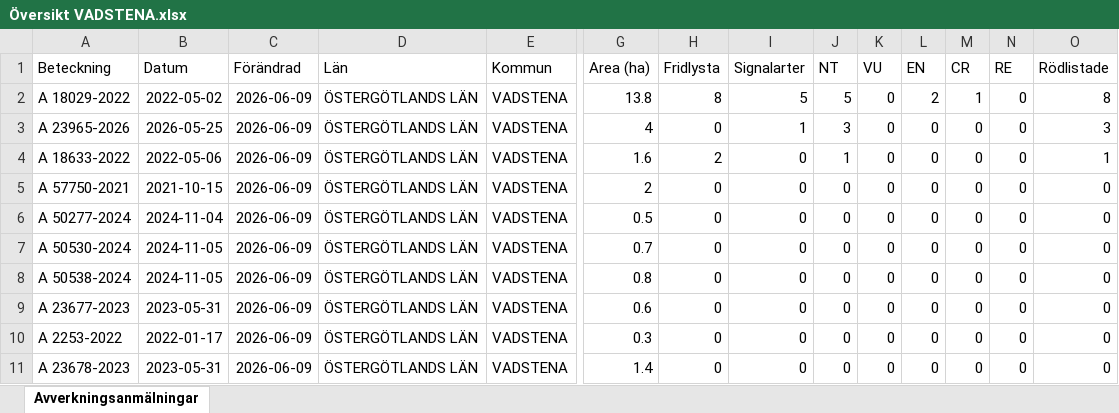
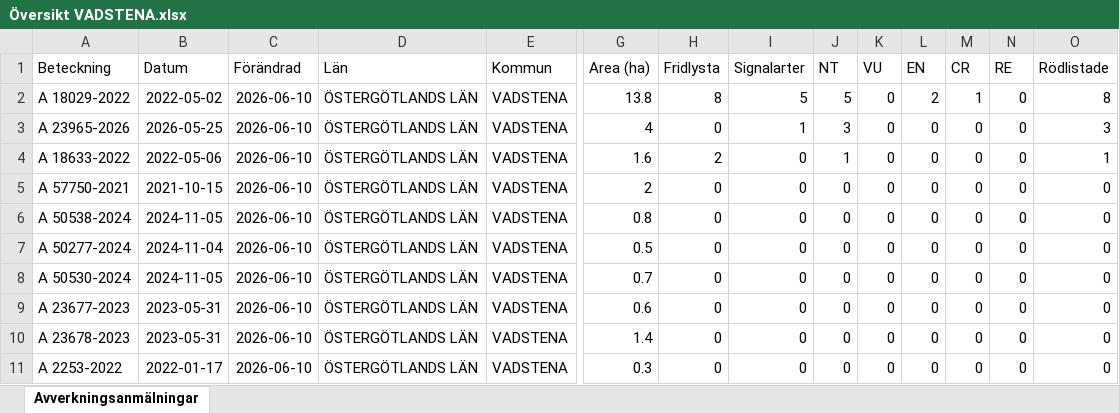
Before and after one commit to klasma/Logging_0584, an Excel workbook: Översikt VADSTENA.xlsx, sheet Avverkningsanmälningar, drawn as a sheet; only a part is shown, gaps mark what is left out; values as stored, in another font and other column widths than the file's, no borders; removed rows and columns are numbered as before the commit, all else as after; rows hold the shown columns only; the diff names each change by its address in the sheet, - before the commit and + after, or states it on an @@ line.

```diff
--- a/Översikt VADSTENA.xlsx (sheet Avverkningsanmälningar)
+++ b/Översikt VADSTENA.xlsx (sheet Avverkningsanmälningar)
-C2:C5 (Förändrad): 2026-06-09
+C2:C5 (Förändrad): 2026-06-10
+row 6: A 50538-2024 | 2024-11-05 | 2026-06-10 | ÖSTERGÖTLANDS LÄN | VADSTENA | 0.8 | 0 | 0 | 0 | 0 | 0 | 0 | 0 | 0
-C7:C8 (Förändrad): 2026-06-09
+C7:C8 (Förändrad): 2026-06-10
-row 8: A 50538-2024 | 2024-11-05 | 2026-06-09 | ÖSTERGÖTLANDS LÄN | VADSTENA | 0.8 | 0 | 0 | 0 | 0 | 0 | 0 | 0 | 0
-C9 (Förändrad): 2026-06-09
+C9 (Förändrad): 2026-06-10
-row 10: A 2253-2022 | 2022-01-17 | 2026-06-09 | ÖSTERGÖTLANDS LÄN | VADSTENA | 0.3 | 0 | 0 | 0 | 0 | 0 | 0 | 0 | 0
-C10 (Förändrad): 2026-06-09
+C10 (Förändrad): 2026-06-10
+row 11: A 2253-2022 | 2022-01-17 | 2026-06-10 | ÖSTERGÖTLANDS LÄN | VADSTENA | 0.3 | 0 | 0 | 0 | 0 | 0 | 0 | 0 | 0
```
Also changed, not shown: artfynd/A 18029-2022 artfynd.xlsx, artfynd/A 18633-2022 artfynd.xlsx, 16 other files.
